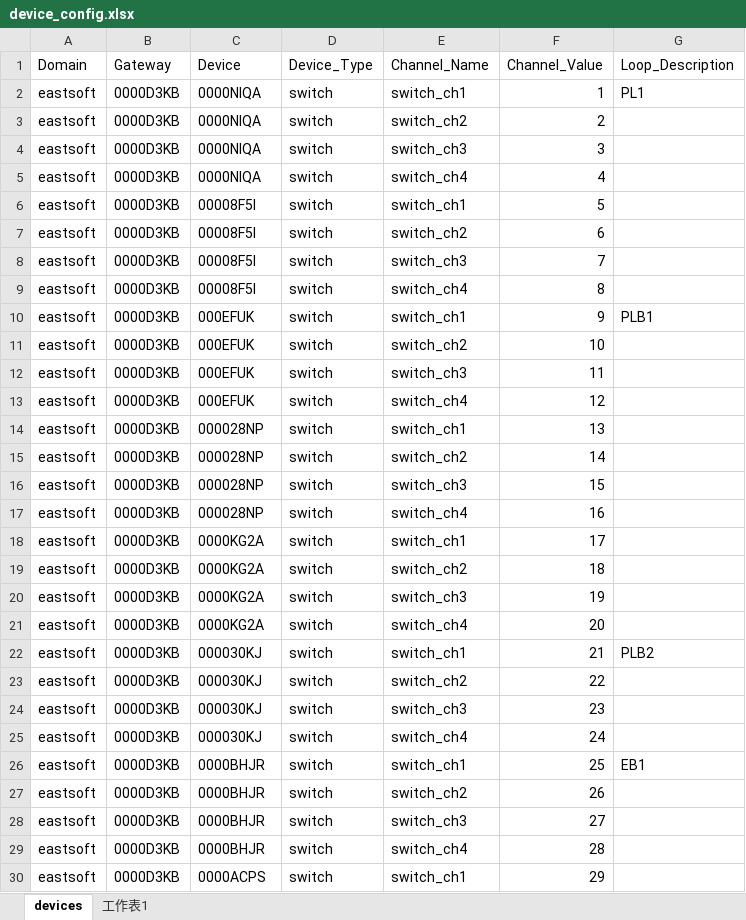
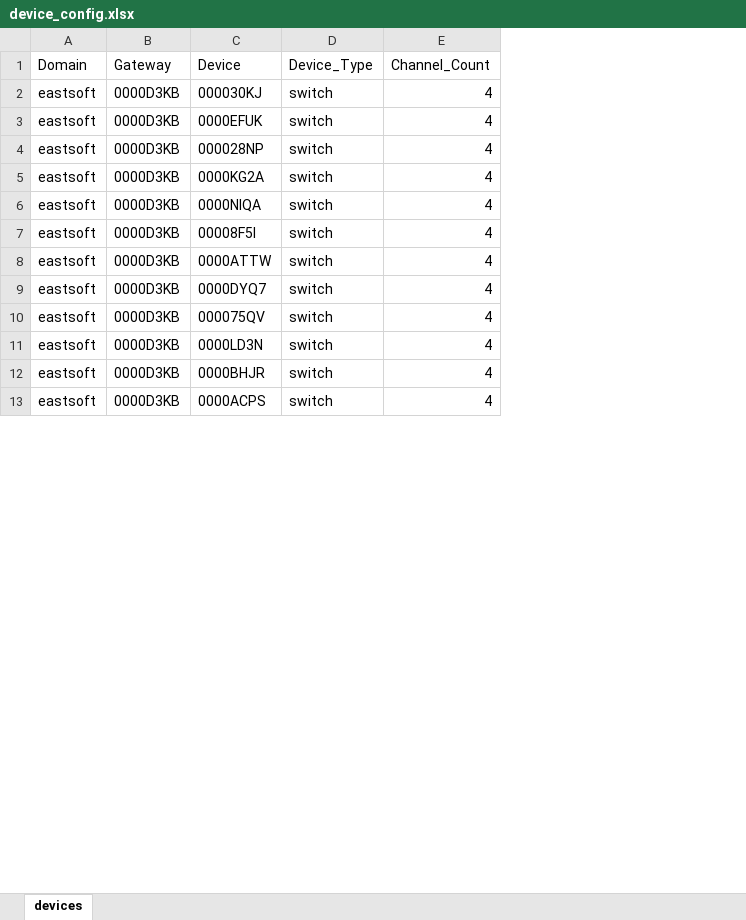
Before and after one commit to shih0719/VEGA_SDK, an Excel workbook: converter/device_config.xlsx, sheet devices, drawn as a sheet; only a part is shown; values as stored, in another font and other column widths than the file's, no cell formats; removed rows and columns are numbered as before the commit, all else as after; the diff covers the shown part only; the diff names each change by its address in the sheet, - before the commit and + after, or states it on an @@ line.

Commit message:
feat: update daemon PID and timestamps; modify config_map.json for device types and channels; enhance generate_config.js to utilize device_logic.json for channel mapping; remove unused holding_registers.json

```diff
--- a/converter/device_config.xlsx (sheet devices)
+++ b/converter/device_config.xlsx (sheet devices)
-sheet tab: 工作表1
-column E (Channel_Name), rows 4-10: switch_ch3 | switch_ch4 | switch_ch1 | switch_ch2 | switch_ch3 | switch_ch4 | switch_ch1; rows 29-30: switch_ch4 | switch_ch1
-column F (Channel_Value), rows 4-10: 3 | 4 | 5 | 6 | 7 | 8 | 9; rows 29-30: 28 | 29
-column G (Loop_Description), row 10: PLB1
+column E (Channel_Count), row 3: 4; rows 6-13: all 4
-row 2: eastsoft | 0000D3KB | 0000NIQA | switch | switch_ch1 | 1 | PL1
-row 3: eastsoft | 0000D3KB | 0000NIQA | switch | switch_ch2 | 2
@@ row 22 moved to row 2: eastsoft @@
-C3 (Device): 0000NIQA
+C3 (Device): 0000EFUK
@@ row 14 moved to row 4: eastsoft @@
@@ row 18 moved to row 5: eastsoft @@
-C8 (Device): 00008F5I
+C8 (Device): 0000ATTW
-C9 (Device): 00008F5I
+C9 (Device): 0000DYQ7
-C10 (Device): 00008F5I
+C10 (Device): 000075QV
-C11 (Device): 000EFUK
+C11 (Device): 0000LD3N
-row 11: eastsoft | 0000D3KB | 000EFUK | switch | switch_ch2 | 10
-row 12: eastsoft | 0000D3KB | 000EFUK | switch | switch_ch3 | 11
-row 13: eastsoft | 0000D3KB | 000EFUK | switch | switch_ch4 | 12
-row 15: eastsoft | 0000D3KB | 000028NP | switch | switch_ch2 | 14
-row 16: eastsoft | 0000D3KB | 000028NP | switch | switch_ch3 | 15
-row 17: eastsoft | 0000D3KB | 000028NP | switch | switch_ch4 | 16
-row 19: eastsoft | 0000D3KB | 0000KG2A | switch | switch_ch2 | 18
-row 20: eastsoft | 0000D3KB | 0000KG2A | switch | switch_ch3 | 19
-row 21: eastsoft | 0000D3KB | 0000KG2A | switch | switch_ch4 | 20
-row 23: eastsoft | 0000D3KB | 000030KJ | switch | switch_ch2 | 22
-row 24: eastsoft | 0000D3KB | 000030KJ | switch | switch_ch3 | 23
-row 25: eastsoft | 0000D3KB | 000030KJ | switch | switch_ch4 | 24
-row 26: eastsoft | 0000D3KB | 0000BHJR | switch | switch_ch1 | 25 | EB1
-row 27: eastsoft | 0000D3KB | 0000BHJR | switch | switch_ch2 | 26
-row 28: eastsoft | 0000D3KB | 0000BHJR | switch | switch_ch3 | 27
```
Also changed, not shown: 43 removed rows elsewhere in this sheet, cell formats, 4 other files.
